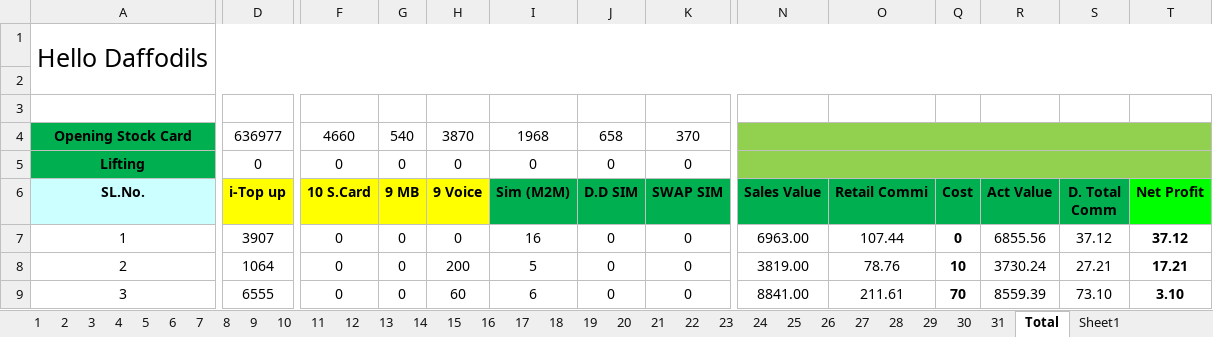
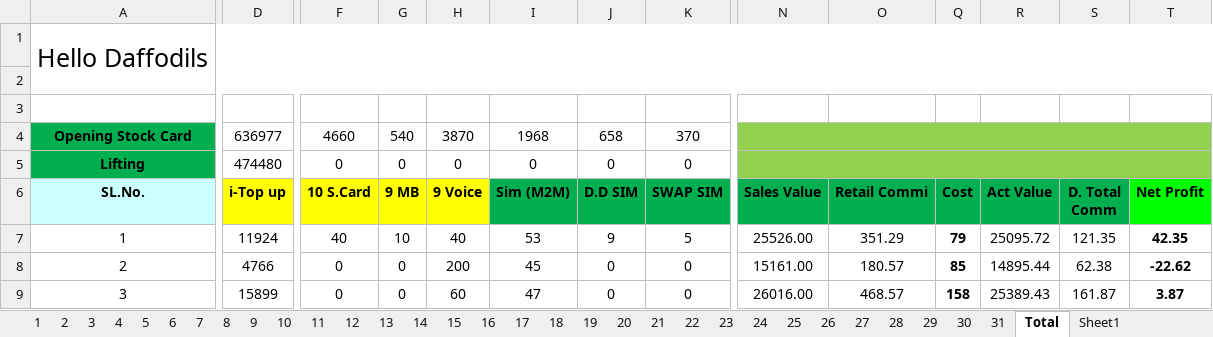
Before and after one commit to aliulkabir/hd, an Excel workbook: March'21/01.03.2021/Daily Sales Info..xlsx, sheet Total, drawn as a sheet; only a part is shown, gaps mark what is left out; values as stored, in another font and other column widths than the file's, no borders; conditional formats not drawn; the diff covers the shown part only; the diff names each change by its address in the sheet, - before the commit and + after, or states it on an @@ line.

```diff
--- a/March'21/01.03.2021/Daily Sales Info..xlsx (sheet Total)
+++ b/March'21/01.03.2021/Daily Sales Info..xlsx (sheet Total)
-D5 (i-Top up): 0
+D5 (i-Top up): 474480
-D7 (i-Top up): 3907
+D7 (i-Top up): 11924
-F7 (10 S.Card): 0
+F7 (10 S.Card): 40
-G7 (9 MB): 0
+G7 (9 MB): 10
-H7 (9 Voice): 0
+H7 (9 Voice): 40
-I7 (Sim (M2M)): 16
+I7 (Sim (M2M)): 53
-J7 (D.D SIM): 0
+J7 (D.D SIM): 9
-K7 (SWAP SIM): 0
+K7 (SWAP SIM): 5
-N7 (Sales Value): 6963.00
+N7 (Sales Value): 25526.00
-O7 (Retail Commi): 107.44
+O7 (Retail Commi): 351.29
-Q7 (Cost): 0
+Q7 (Cost): 79
-R7 (Act Value): 6855.56
+R7 (Act Value): 25095.72
-S7 (D. Total Comm): 37.12
+S7 (D. Total Comm): 121.35
-T7 (Net Profit): 37.12
+T7 (Net Profit): 42.35
-D8 (i-Top up): 1064
+D8 (i-Top up): 4766
-I8 (Sim (M2M)): 5
+I8 (Sim (M2M)): 45
-N8 (Sales Value): 3819.00
+N8 (Sales Value): 15161.00
-O8 (Retail Commi): 78.76
+O8 (Retail Commi): 180.57
-Q8 (Cost): 10
+Q8 (Cost): 85
-R8 (Act Value): 3730.24
+R8 (Act Value): 14895.44
-S8 (D. Total Comm): 27.21
+S8 (D. Total Comm): 62.38
-T8 (Net Profit): 17.21
+T8 (Net Profit): -22.62
-D9 (i-Top up): 6555
+D9 (i-Top up): 15899
-I9 (Sim (M2M)): 6
+I9 (Sim (M2M)): 47
-N9 (Sales Value): 8841.00
+N9 (Sales Value): 26016.00
-O9 (Retail Commi): 211.61
+O9 (Retail Commi): 468.57
-Q9 (Cost): 70
+Q9 (Cost): 158
-R9 (Act Value): 8559.39
+R9 (Act Value): 25389.43
-S9 (D. Total Comm): 73.10
+S9 (D. Total Comm): 161.87
-T9 (Net Profit): 3.10
+T9 (Net Profit): 3.87
```
Also changed, not shown: 187 edited cells elsewhere in this sheet, sheet 2, sheet 31, sheet 11, sheet 12, sheet 13, sheet 14, 25 more sheets, hidden cells, March'21/01.03.2021/Bank Statement.xlsx, 4 other files.
